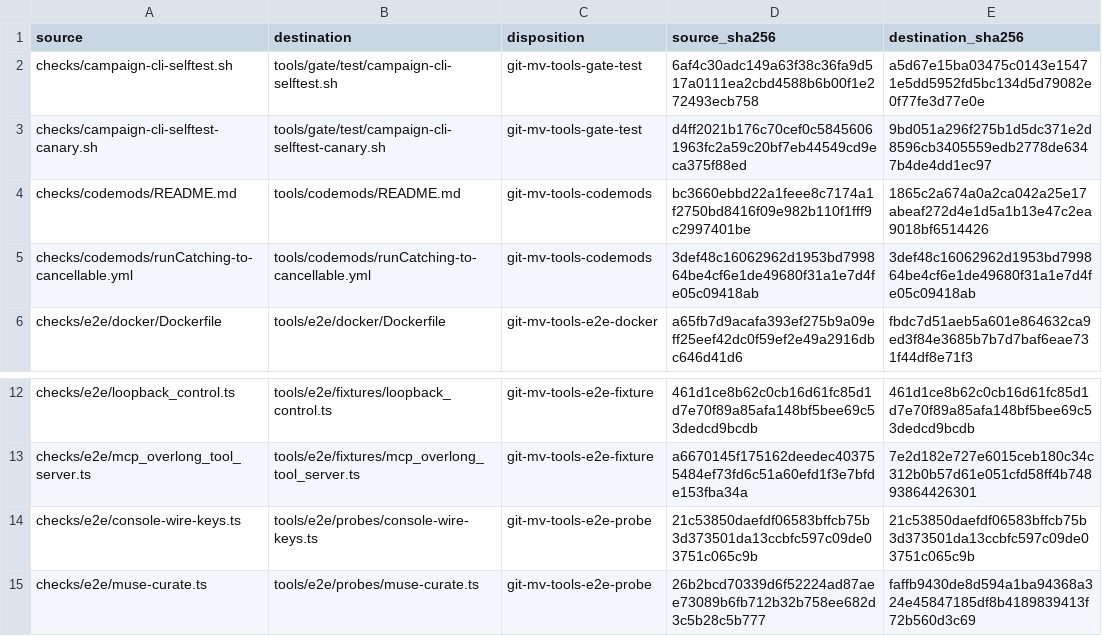
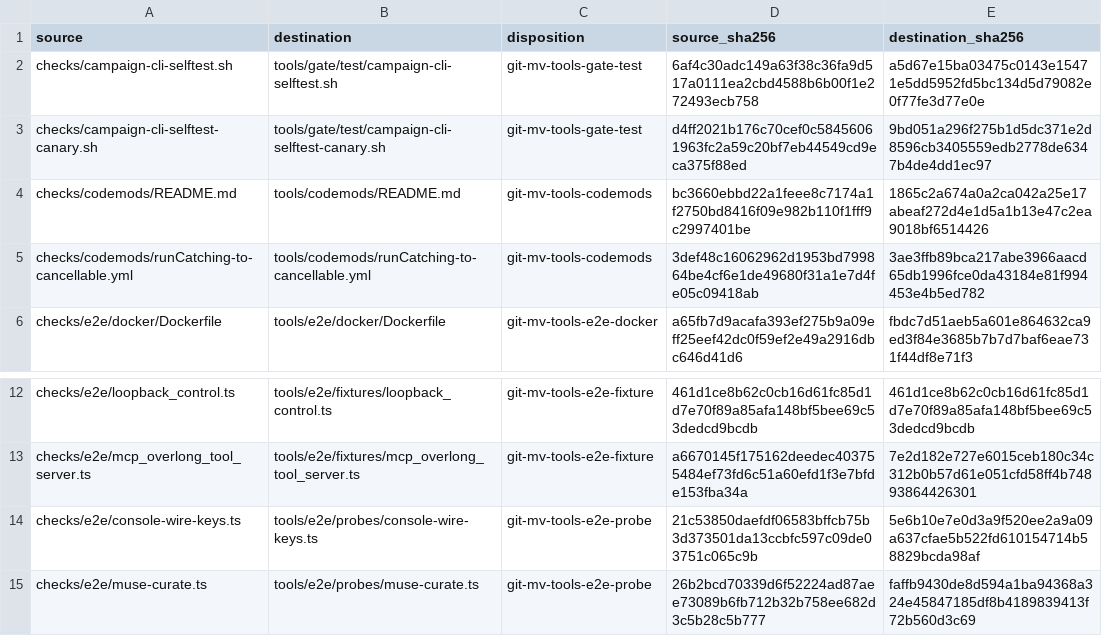
Before and after one commit to torad-labs/splice, a TSV file: .dev/restructure/checks-moves.tsv, drawn as a sheet; only a part is shown, gaps mark what is left out.

```diff
--- a/.dev/restructure/checks-moves.tsv
+++ b/.dev/restructure/checks-moves.tsv
@@ -4,3 +4,3 @@ checks/campaign-cli-selftest-canary.sh	tools/gate/test/campaign-cli-selftest-can
 checks/codemods/README.md	tools/codemods/README.md	git-mv-tools-codemods	bc3660ebbd22a1feee8c7174a1f2750bd8416f09e982b110f1fff9c2997401be	1865c2a674a0a2ca042a25e17abeaf272d4e1d5a1b13e47c2ea9018bf6514426
-checks/codemods/runCatching-to-cancellable.yml	tools/codemods/runCatching-to-cancellable.yml	git-mv-tools-codemods	3def48c16062962d1953bd799864be4cf6e1de49680f31a1e7d4fe05c09418ab	3def48c16062962d1953bd799864be4cf6e1de49680f31a1e7d4fe05c09418ab
+checks/codemods/runCatching-to-cancellable.yml	tools/codemods/runCatching-to-cancellable.yml	git-mv-tools-codemods	3def48c16062962d1953bd799864be4cf6e1de49680f31a1e7d4fe05c09418ab	3ae3ffb89bca217abe3966aacd65db1996fce0da43184e81f994453e4b5ed782
 checks/e2e/docker/Dockerfile	tools/e2e/docker/Dockerfile	git-mv-tools-e2e-docker	a65fb7d9acafa393ef275b9a09eff25eef42dc0f59ef2e49a2916dbc646d41d6	fbdc7d51aeb5a601e864632ca9ed3f84e3685b7b7d7baf6eae731f44df8e71f3
@@ -13,3 +13,3 @@ checks/e2e/loopback_control.ts	tools/e2e/fixtures/loopback_control.ts	git-mv-too
 checks/e2e/mcp_overlong_tool_server.ts	tools/e2e/fixtures/mcp_overlong_tool_server.ts	git-mv-tools-e2e-fixture	a6670145f175162deedec403755484ef73fd6c51a60efd1f3e7bfde153fba34a	7e2d182e727e6015ceb180c34c312b0b57d61e051cfd58ff4b74893864426301
-checks/e2e/console-wire-keys.ts	tools/e2e/probes/console-wire-keys.ts	git-mv-tools-e2e-probe	21c53850daefdf06583bffcb75b3d373501da13ccbfc597c09de03751c065c9b	21c53850daefdf06583bffcb75b3d373501da13ccbfc597c09de03751c065c9b
+checks/e2e/console-wire-keys.ts	tools/e2e/probes/console-wire-keys.ts	git-mv-tools-e2e-probe	21c53850daefdf06583bffcb75b3d373501da13ccbfc597c09de03751c065c9b	5e6b10e7e0d3a9f520ee2a9a09a637cfae5b522fd610154714b58829bcda98af
 checks/e2e/muse-curate.ts	tools/e2e/probes/muse-curate.ts	git-mv-tools-e2e-probe	26b2bcd70339d6f52224ad87aee73089b6fb712b32b758ee682d3c5b28c5b777	faffb9430de8d594a1ba94368a324e45847185df8b4189839413f72b560d3c69
```
Also changed, not shown: 9 other files.
